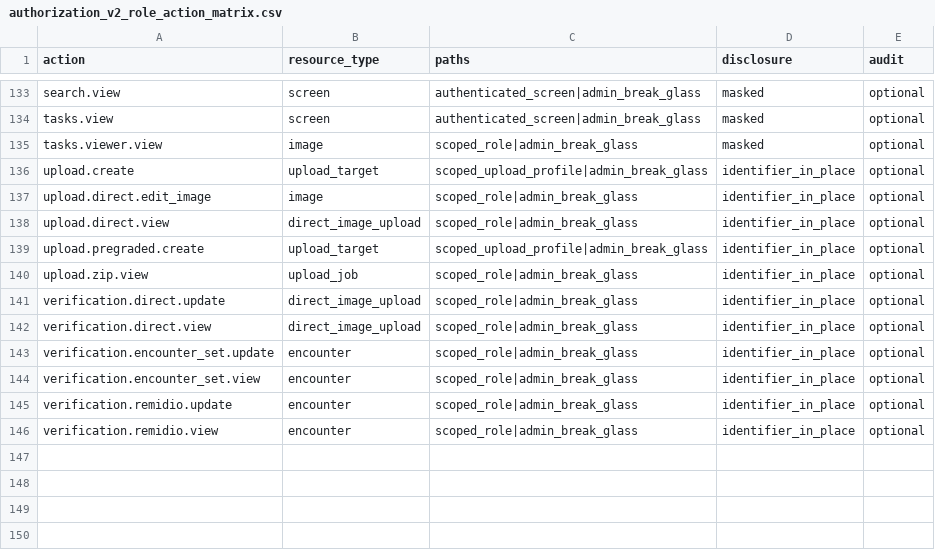
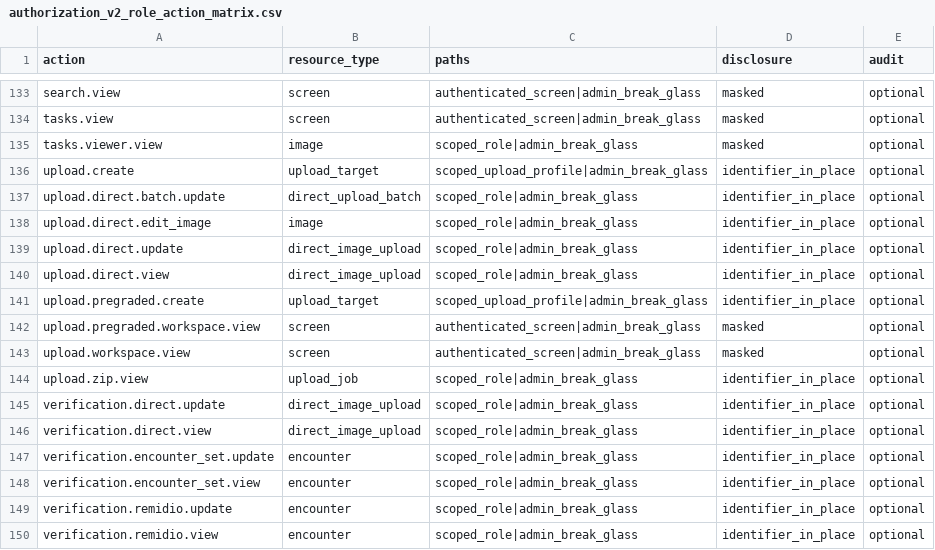
Before and after one commit to drguptavivek/fundus_img_xtract, a CSV file: docs/policy/generated/authorization_v2_role_action_matrix.csv, drawn as a sheet; only a part is shown, gaps mark what is left out.

Commit message:
Migrate direct uploads to authz v2 contracts

```diff
--- a/docs/policy/generated/authorization_v2_role_action_matrix.csv
+++ b/docs/policy/generated/authorization_v2_role_action_matrix.csv
@@ -136,5 +136,9 @@ tasks.viewer.view,image,scoped_role|admin_break_glass,masked,optional
 upload.create,upload_target,scoped_upload_profile|admin_break_glass,identifier_in_place,optional
+upload.direct.batch.update,direct_upload_batch,scoped_role|admin_break_glass,identifier_in_place,optional
 upload.direct.edit_image,image,scoped_role|admin_break_glass,identifier_in_place,optional
+upload.direct.update,direct_image_upload,scoped_role|admin_break_glass,identifier_in_place,optional
 upload.direct.view,direct_image_upload,scoped_role|admin_break_glass,identifier_in_place,optional
 upload.pregraded.create,upload_target,scoped_upload_profile|admin_break_glass,identifier_in_place,optional
+upload.pregraded.workspace.view,screen,authenticated_screen|admin_break_glass,masked,optional
+upload.workspace.view,screen,authenticated_screen|admin_break_glass,masked,optional
 upload.zip.view,upload_job,scoped_role|admin_break_glass,identifier_in_place,optional
```
Also changed, not shown: 16 other files.
